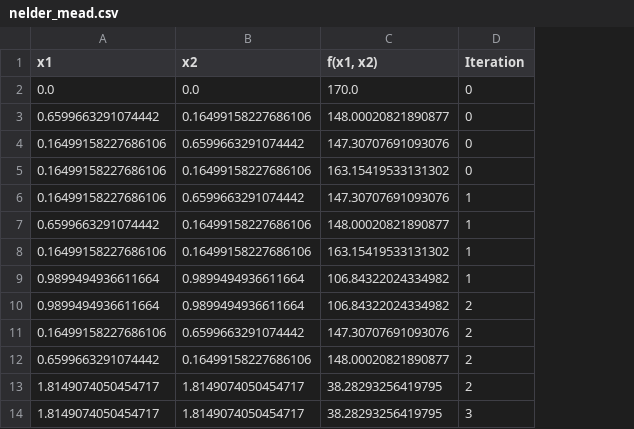
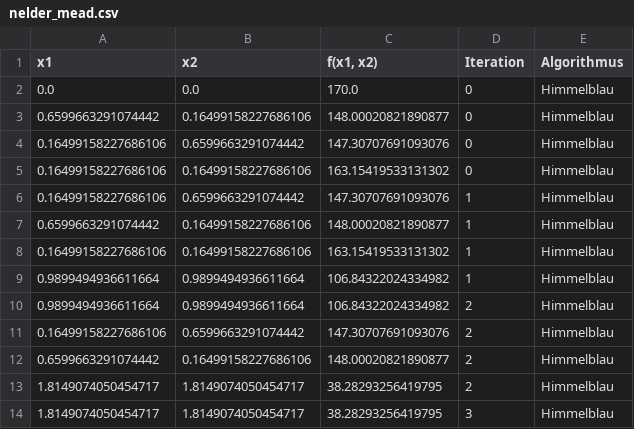
Before and after one commit to Projektstudium-Data-Science/Downhill-Simplex, a CSV file: nelder_mead.csv, drawn as a sheet; only a part is shown; the diff names each change by its address in the sheet, - before the commit and + after, or states it on an @@ line.

```diff
--- a/nelder_mead.csv
+++ b/nelder_mead.csv
+column E (Algorithmus), rows 2-14: all Himmelblau
```
Also changed, not shown: 2 other files.
